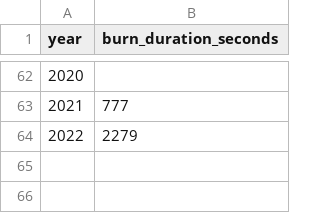
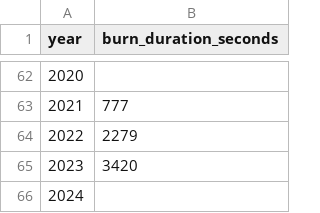
Before and after one commit to philshem/Sechselaeuten-data, a CSV file: boeoegg_burn_duration.csv, drawn as a sheet; only a part is shown, gaps mark what is left out; the diff names each change by its address in the sheet, - before the commit and + after, or states it on an @@ line.

Commit message:
update ⛄ data, remove weather stuff

```diff
--- a/boeoegg_burn_duration.csv
+++ b/boeoegg_burn_duration.csv
+row 65: 2023 | 3420
+row 66: 2024
```
Also changed, not shown: 3 other files.
